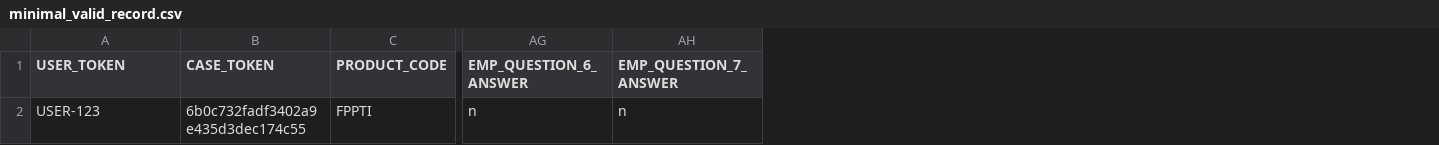
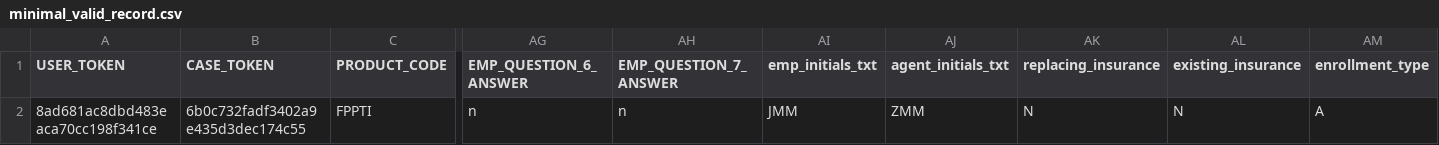
Before and after one commit to RajaShekhar1/IPC, a CSV file: TestEnrollmentData/minimal_valid_record.csv, drawn as a sheet; only a part is shown, gaps mark what is left out; the diff names each change by its address in the sheet, - before the commit and + after, or states it on an @@ line.

Commit message:
updated minimal_valid_record

```diff
--- a/TestEnrollmentData/minimal_valid_record.csv
+++ b/TestEnrollmentData/minimal_valid_record.csv
+column AI (emp_initials_txt), row 2: JMM
+column AJ (agent_initials_txt), row 2: ZMM
+column AK (replacing_insurance), row 2: N
+column AL (existing_insurance), row 2: N
+column AM (enrollment_type), row 2: A
-A2 (USER_TOKEN): USER-123
+A2 (USER_TOKEN): 8ad681ac8dbd483eaca70cc198f341ce
```
